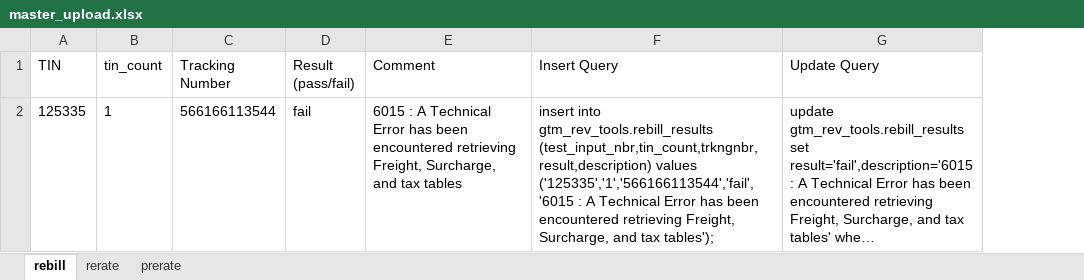
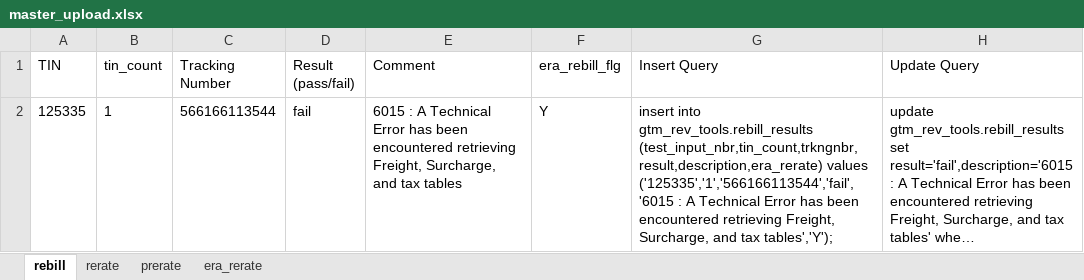
Before and after one commit to 5194105/Master-GUI, an Excel workbook: templates/master_upload.xlsx, sheet rebill, drawn as a sheet; long unchanged cells end in …; values as stored, in another font and other column widths than the file's, no borders; conditional formats not drawn; addresses are those after the commit; the diff names each change by its address in the sheet, - before the commit and + after, or states it on an @@ line.

```diff
--- a/templates/master_upload.xlsx (sheet rebill)
+++ b/templates/master_upload.xlsx (sheet rebill)
+sheet tab: era_rerate
+column F (era_rebill_flg), row 2: Y
-G2 (Insert Query): …into gtm_rev_tools.rebill_results (test_input_nbr,tin_count,trkngnbr,result,description) values ('125335','1','566166113544','fail','6015 : A Technical Error has been encountered retrieving Freight, Surcharge, and tax tables');
+G2 (Insert Query): …into gtm_rev_tools.rebill_results (test_input_nbr,tin_count,trkngnbr,result,description,era_rerate) values ('125335','1','566166113544','fail','6015 : A Technical Error has been encountered retrieving Freight, Surcharge, and tax tables','Y');
```
Also changed, not shown: 18 other files.
